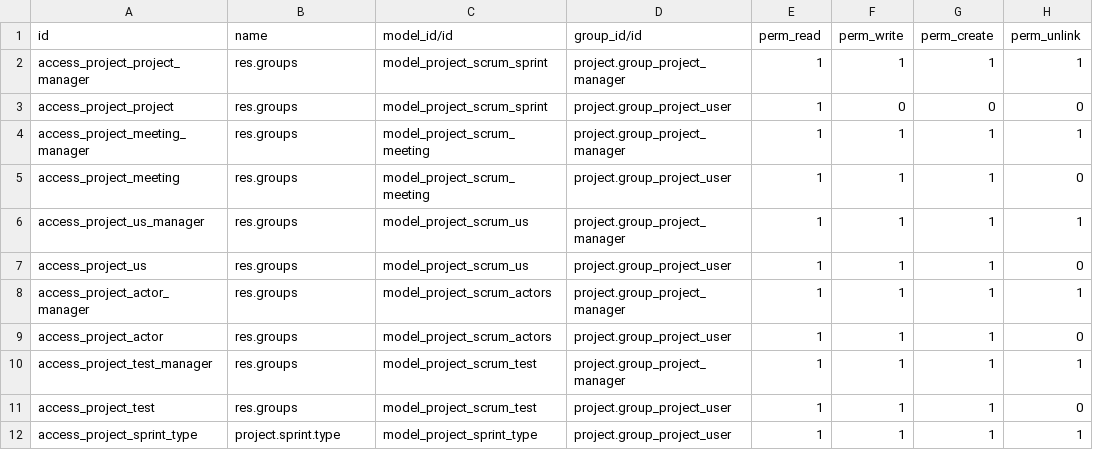
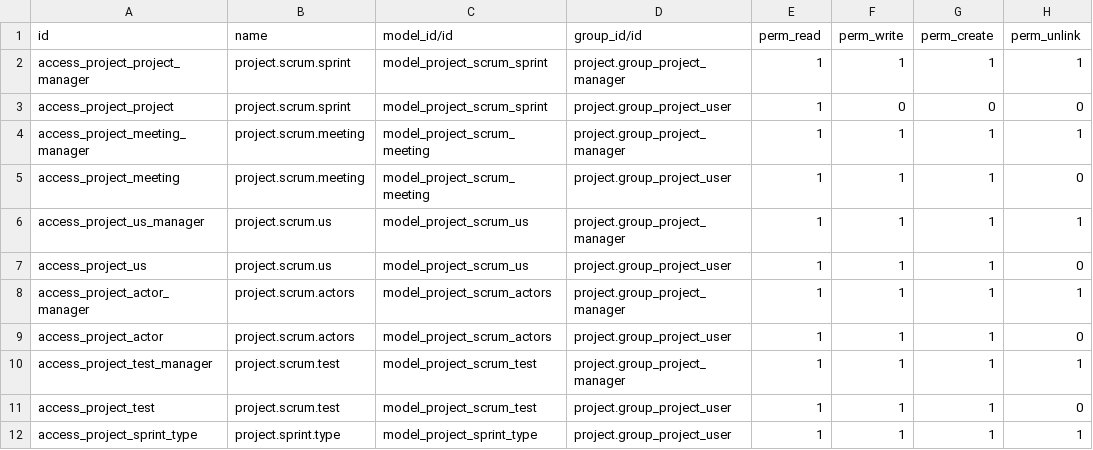
Before and after one commit to vertelab/odoo-project_scrum, a CSV file: project_scrum/security/ir.model.access.csv, drawn as a sheet.

Commit message:
project scrum migration to 14

```diff
--- a/project_scrum/security/ir.model.access.csv
+++ b/project_scrum/security/ir.model.access.csv
@@ -1,12 +1,12 @@
 id,name,model_id/id,group_id/id,perm_read,perm_write,perm_create,perm_unlink
-access_project_project_manager,res.groups,model_project_scrum_sprint,project.group_project_manager,1,1,1,1
-access_project_project,res.groups,model_project_scrum_sprint,project.group_project_user,1,0,0,0
-access_project_meeting_manager,res.groups,model_project_scrum_meeting,project.group_project_manager,1,1,1,1
-access_project_meeting,res.groups,model_project_scrum_meeting,project.group_project_user,1,1,1,0
-access_project_us_manager,res.groups,model_project_scrum_us,project.group_project_manager,1,1,1,1
-access_project_us,res.groups,model_project_scrum_us,project.group_project_user,1,1,1,0
-access_project_actor_manager,res.groups,model_project_scrum_actors,project.group_project_manager,1,1,1,1
-access_project_actor,res.groups,model_project_scrum_actors,project.group_project_user,1,1,1,0
-access_project_test_manager,res.groups,model_project_scrum_test,project.group_project_manager,1,1,1,1
-access_project_test,res.groups,model_project_scrum_test,project.group_project_user,1,1,1,0
+access_project_project_manager,project.scrum.sprint,model_project_scrum_sprint,project.group_project_manager,1,1,1,1
+access_project_project,project.scrum.sprint,model_project_scrum_sprint,project.group_project_user,1,0,0,0
+access_project_meeting_manager,project.scrum.meeting,model_project_scrum_meeting,project.group_project_manager,1,1,1,1
+access_project_meeting,project.scrum.meeting,model_project_scrum_meeting,project.group_project_user,1,1,1,0
+access_project_us_manager,project.scrum.us,model_project_scrum_us,project.group_project_manager,1,1,1,1
+access_project_us,project.scrum.us,model_project_scrum_us,project.group_project_user,1,1,1,0
+access_project_actor_manager,project.scrum.actors,model_project_scrum_actors,project.group_project_manager,1,1,1,1
+access_project_actor,project.scrum.actors,model_project_scrum_actors,project.group_project_user,1,1,1,0
+access_project_test_manager,project.scrum.test,model_project_scrum_test,project.group_project_manager,1,1,1,1
+access_project_test,project.scrum.test,model_project_scrum_test,project.group_project_user,1,1,1,0
 access_project_sprint_type,project.sprint.type,model_project_sprint_type,project.group_project_user,1,1,1,1
```
Also changed, not shown: 7 other files.
